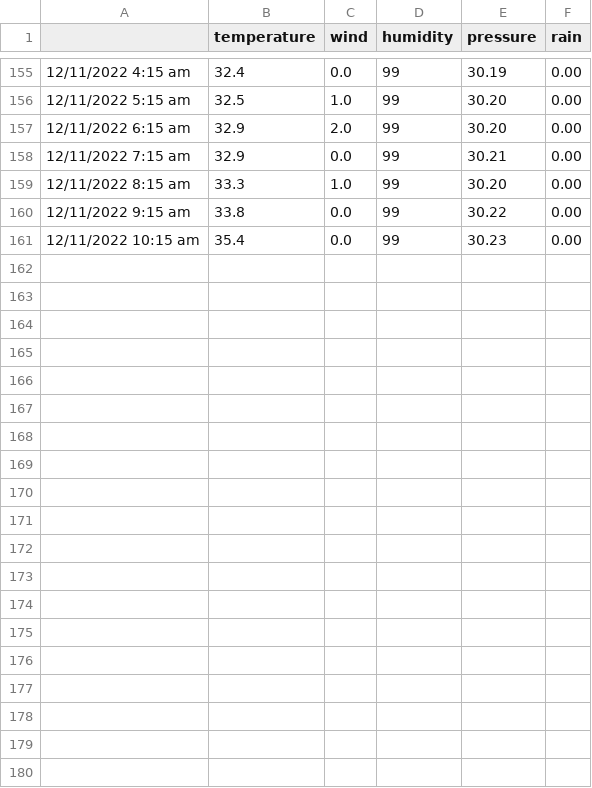
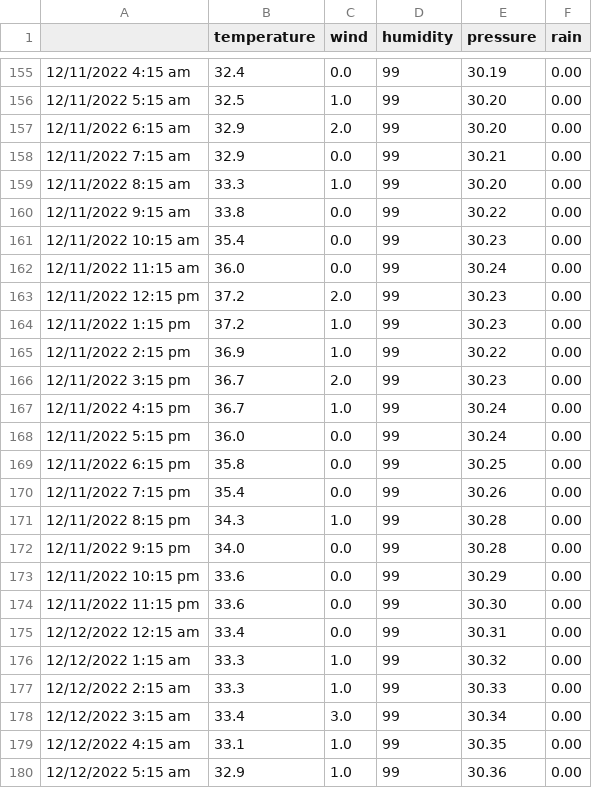
Before and after one commit to pbosker/weather-web-scrape, a CSV file: weather_scrape.csv, drawn as a sheet; only a part is shown, gaps mark what is left out; the diff covers the shown part only; the diff names each change by its address in the sheet, - before the commit and + after, or states it on an @@ line.

Commit message:
updated weather_scrape.csv on 12122022

```diff
--- a/weather_scrape.csv
+++ b/weather_scrape.csv
+row 162: 12/11/2022 11:15 am | 36.0 | 0.0 | 99 | 30.24 | 0.00
+row 163: 12/11/2022 12:15 pm | 37.2 | 2.0 | 99 | 30.23 | 0.00
+row 164: 12/11/2022 1:15 pm | 37.2 | 1.0 | 99 | 30.23 | 0.00
+row 165: 12/11/2022 2:15 pm | 36.9 | 1.0 | 99 | 30.22 | 0.00
+row 166: 12/11/2022 3:15 pm | 36.7 | 2.0 | 99 | 30.23 | 0.00
+row 167: 12/11/2022 4:15 pm | 36.7 | 1.0 | 99 | 30.24 | 0.00
+row 168: 12/11/2022 5:15 pm | 36.0 | 0.0 | 99 | 30.24 | 0.00
+row 169: 12/11/2022 6:15 pm | 35.8 | 0.0 | 99 | 30.25 | 0.00
+row 170: 12/11/2022 7:15 pm | 35.4 | 0.0 | 99 | 30.26 | 0.00
+row 171: 12/11/2022 8:15 pm | 34.3 | 1.0 | 99 | 30.28 | 0.00
+row 172: 12/11/2022 9:15 pm | 34.0 | 0.0 | 99 | 30.28 | 0.00
+row 173: 12/11/2022 10:15 pm | 33.6 | 0.0 | 99 | 30.29 | 0.00
+row 174: 12/11/2022 11:15 pm | 33.6 | 0.0 | 99 | 30.30 | 0.00
+row 175: 12/12/2022 12:15 am | 33.4 | 0.0 | 99 | 30.31 | 0.00
+row 176: 12/12/2022 1:15 am | 33.3 | 1.0 | 99 | 30.32 | 0.00
+row 177: 12/12/2022 2:15 am | 33.3 | 1.0 | 99 | 30.33 | 0.00
+row 178: 12/12/2022 3:15 am | 33.4 | 3.0 | 99 | 30.34 | 0.00
+row 179: 12/12/2022 4:15 am | 33.1 | 1.0 | 99 | 30.35 | 0.00
+row 180: 12/12/2022 5:15 am | 32.9 | 1.0 | 99 | 30.36 | 0.00
```
Also changed, not shown: 13 added rows elsewhere in this file.
